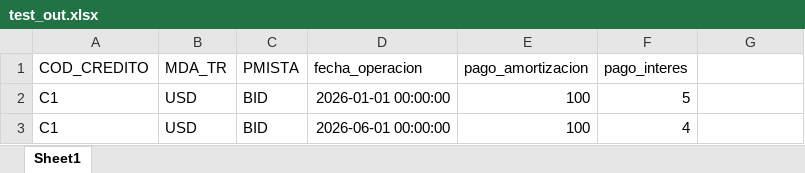
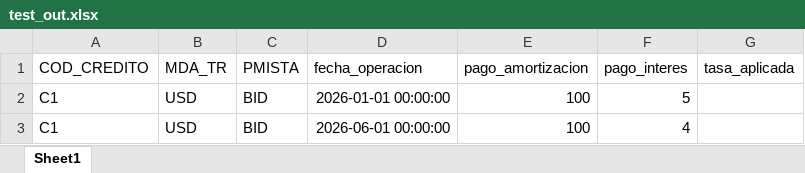
Before and after one commit to pguzman201510-maker/flujos_debt, an Excel workbook: test_out.xlsx, sheet Sheet1, drawn as a sheet; values as stored, in another font and other column widths than the file's, no borders; the diff names each change by its address in the sheet, - before the commit and + after, or states it on an @@ line.

```diff
--- a/test_out.xlsx (sheet Sheet1)
+++ b/test_out.xlsx (sheet Sheet1)
-G1: (empty)
+G1: tasa_aplicada
```
Also changed, not shown: flujo_proyectado.xlsx, 4 other files.
